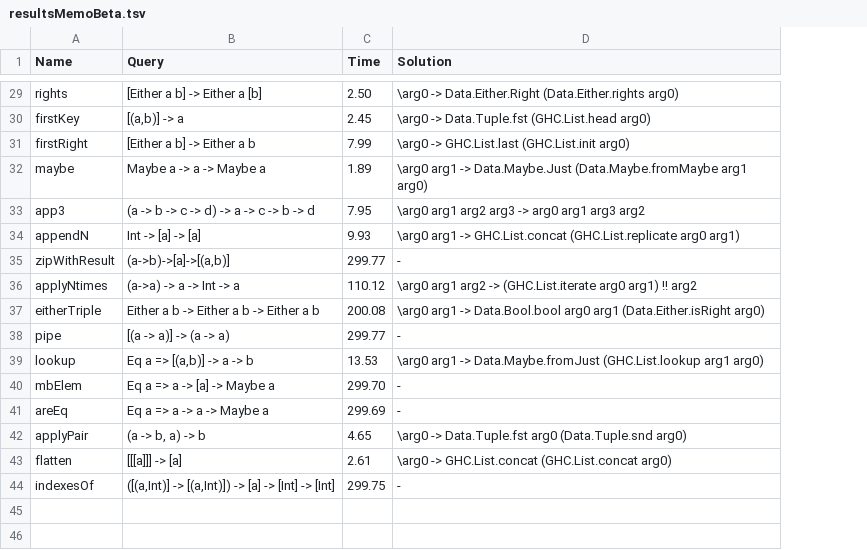
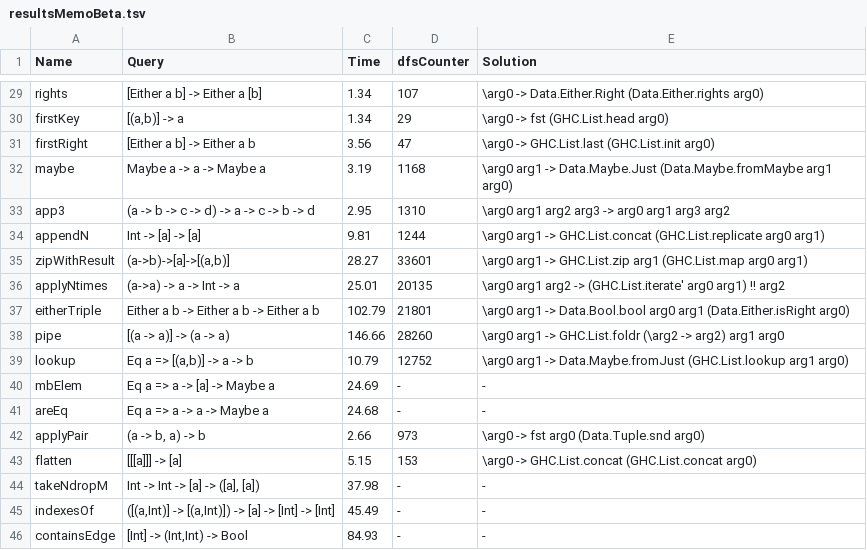
Before and after one commit to EpicOrange/hoogle_plus, a TSV file: top_down_testing/resultsMemoBeta.tsv, drawn as a sheet; only a part is shown, gaps mark what is left out; addresses are those after the commit; the diff covers the shown part only; the diff names each change by its address in the sheet, - before the commit and + after, or states it on an @@ line.

```diff
--- a/top_down_testing/resultsMemoBeta.tsv
+++ b/top_down_testing/resultsMemoBeta.tsv
+column D (dfsCounter), rows 29-43: 107 | 29 | 47 | 1168 | 1310 | 1244 | 33601 | 20135 | 21801 | 28260 | 12752 | - | - | 973 | 153; row 45: -
-C29 (Time): 2.50
+C29 (Time): 1.34
-C30 (Time): 2.45
+C30 (Time): 1.34
-E30 (Solution): \arg0 -> Data.Tuple.fst (GHC.List.head arg0)
+E30 (Solution): \arg0 -> fst (GHC.List.head arg0)
-C31 (Time): 7.99
+C31 (Time): 3.56
-C32 (Time): 1.89
+C32 (Time): 3.19
-C33 (Time): 7.95
+C33 (Time): 2.95
-C34 (Time): 9.93
+C34 (Time): 9.81
-C35 (Time): 299.77
+C35 (Time): 28.27
-E35 (Solution): -
+E35 (Solution): \arg0 arg1 -> GHC.List.zip arg1 (GHC.List.map arg0 arg1)
-C36 (Time): 110.12
+C36 (Time): 25.01
-E36 (Solution): …arg2 -> (GHC.List.iterate arg0 arg1)…
+E36 (Solution): …arg2 -> (GHC.List.iterate' arg0 arg1)…
-C37 (Time): 200.08
+C37 (Time): 102.79
-C38 (Time): 299.77
+C38 (Time): 146.66
-E38 (Solution): -
+E38 (Solution): \arg0 arg1 -> GHC.List.foldr (\arg2 -> arg2) arg1 arg0
-C39 (Time): 13.53
+C39 (Time): 10.79
-C40 (Time): 299.70
+C40 (Time): 24.69
-C41 (Time): 299.69
+C41 (Time): 24.68
-C42 (Time): 4.65
+C42 (Time): 2.66
-E42 (Solution): \arg0 -> Data.Tuple.fst arg0 (Data.Tuple.snd arg0)
+E42 (Solution): \arg0 -> fst arg0 (Data.Tuple.snd arg0)
-C43 (Time): 2.61
+C43 (Time): 5.15
+row 44: takeNdropM | Int -> Int -> [a] -> ([a], [a]) | 37.98 | - | -
-C45 (Time): 299.75
+C45 (Time): 45.49
+row 46: containsEdge | [Int] -> (Int,Int) -> Bool | 84.93 | - | -
```
Also changed, not shown: 31 edited cells elsewhere in this file, top_down_testing/resultsMemoBetaOff.tsv, 6 other files.
